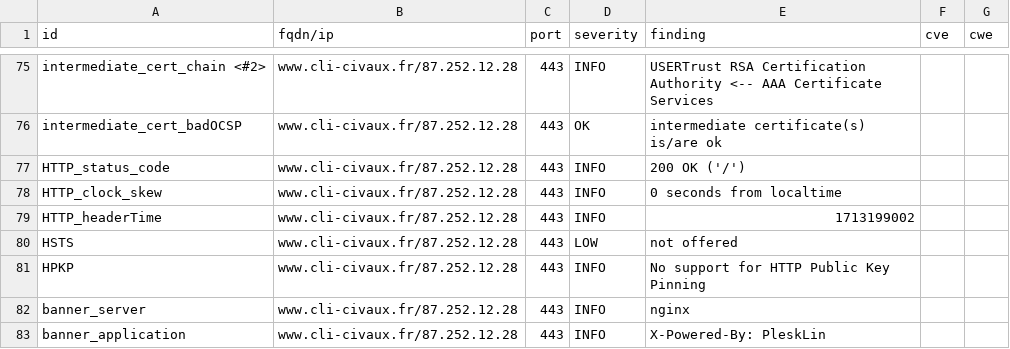
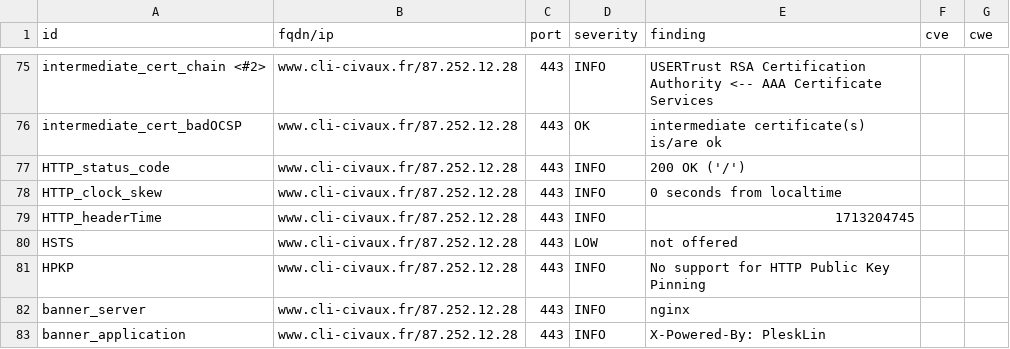
Before and after one commit to dpt86/dashlord, a CSV file: results/aHR0cHM6Ly93d3cuY2xpLWNpdmF1eC5mcg==/testssl.csv, drawn as a sheet; only a part is shown, gaps mark what is left out.

```diff
--- a/results/aHR0cHM6Ly93d3cuY2xpLWNpdmF1eC5mcg==/testssl.csv
+++ b/results/aHR0cHM6Ly93d3cuY2xpLWNpdmF1eC5mcg==/testssl.csv
@@ -78,3 +78,3 @@
 "HTTP_clock_skew","www.cli-civaux.fr/87.252.12.28","443","INFO","0 seconds from localtime","",""
-"HTTP_headerTime","www.cli-civaux.fr/87.252.12.28","443","INFO","1713199002","",""
+"HTTP_headerTime","www.cli-civaux.fr/87.252.12.28","443","INFO","1713204745","",""
 "HSTS","www.cli-civaux.fr/87.252.12.28","443","LOW","not offered","",""
```
Also changed, not shown: 10 other files.
